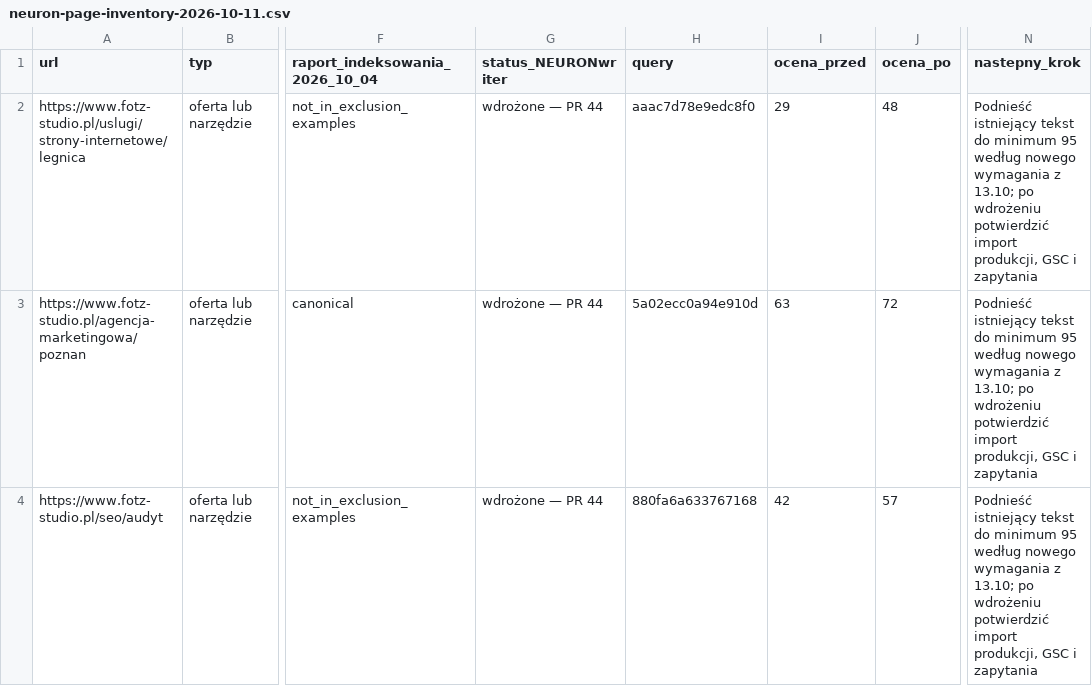
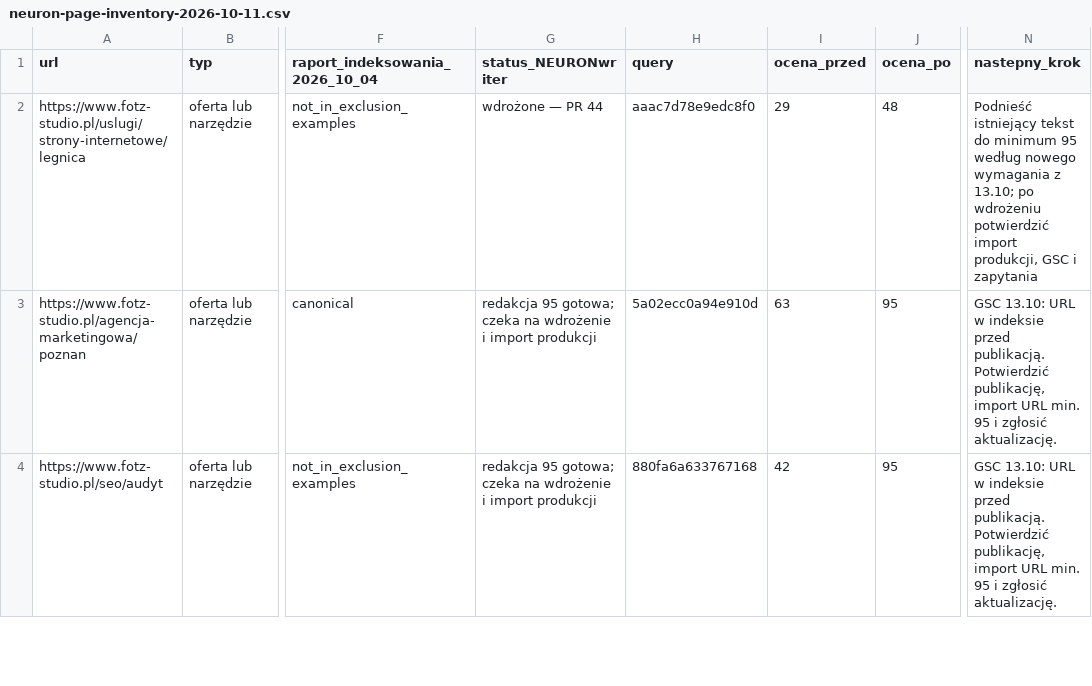
Before and after one commit to adam420412/fotz-studio-web-experience, a CSV file: docs/seo/neuron-page-inventory-2026-10-11.csv, drawn as a sheet; only a part is shown, gaps mark what is left out; the diff covers the shown part only; the diff names each change by its address in the sheet, - before the commit and + after, or states it on an @@ line.

Commit message:
Improve Poznan, SEO audit and social agency offers to Neuron 95

```diff
--- a/docs/seo/neuron-page-inventory-2026-10-11.csv
+++ b/docs/seo/neuron-page-inventory-2026-10-11.csv
-G3:G4 (status_NEURONwriter): wdrożone — PR 44
+G3:G4 (status_NEURONwriter): redakcja 95 gotowa; czeka na wdrożenie i import produkcji
-J3 (ocena_po): 72
+J3 (ocena_po): 95
-N3:N4 (nastepny_krok): Podnieść istniejący tekst do minimum 95 według nowego wymagania z 13.10; po wdrożeniu potwierdzić import produkcji, GSC i zapytania
+N3:N4 (nastepny_krok): GSC 13.10: URL w indeksie przed publikacją. Potwierdzić publikację, import URL min. 95 i zgłosić aktualizację.
-J4 (ocena_po): 57
+J4 (ocena_po): 95
```
Also changed, not shown: 8 edited cells elsewhere in this file, 6 other files.
